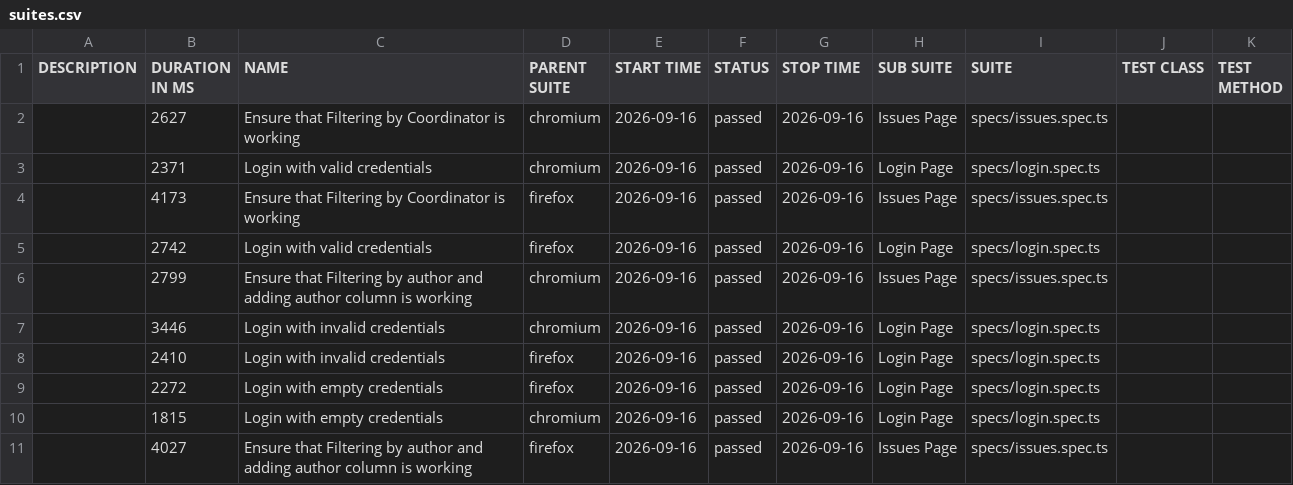
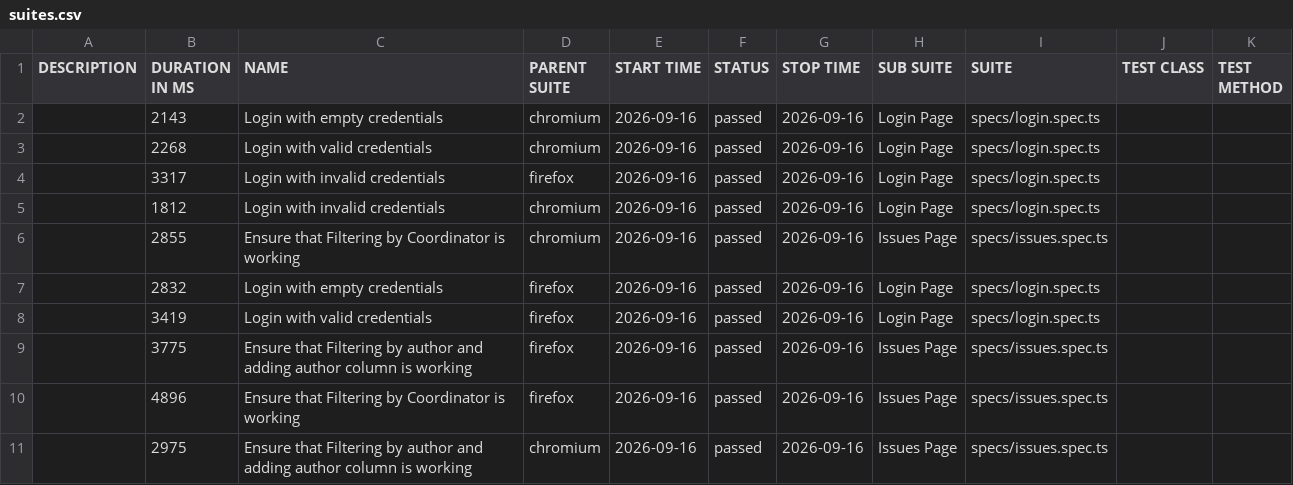
Before and after one commit to Hrehoryjj/LuxeQuality, a CSV file: data/suites.csv, drawn as a sheet.

```diff
--- a/data/suites.csv
+++ b/data/suites.csv
@@ -1,11 +1,11 @@
 "DESCRIPTION","DURATION IN MS","NAME","PARENT SUITE","START TIME","STATUS","STOP TIME","SUB SUITE","SUITE","TEST CLASS","TEST METHOD"
-"","2627","Ensure that Filtering by Coordinator is working","chromium","2026-09-16","passed","2026-09-16","Issues Page","specs/issues.spec.ts","",""
-"","2371","Login with valid credentials","chromium","2026-09-16","passed","2026-09-16","Login Page","specs/login.spec.ts","",""
-"","4173","Ensure that Filtering by Coordinator is working","firefox","2026-09-16","passed","2026-09-16","Issues Page","specs/issues.spec.ts","",""
-"","2742","Login with valid credentials","firefox","2026-09-16","passed","2026-09-16","Login Page","specs/login.spec.ts","",""
-"","2799","Ensure that Filtering by author and adding author column is working","chromium","2026-09-16","passed","2026-09-16","Issues Page","specs/issues.spec.ts","",""
-"","3446","Login with invalid credentials","chromium","2026-09-16","passed","2026-09-16","Login Page","specs/login.spec.ts","",""
-"","2410","Login with invalid credentials","firefox","2026-09-16","passed","2026-09-16","Login Page","specs/login.spec.ts","",""
-"","2272","Login with empty credentials","firefox","2026-09-16","passed","2026-09-16","Login Page","specs/login.spec.ts","",""
-"","1815","Login with empty credentials","chromium","2026-09-16","passed","2026-09-16","Login Page","specs/login.spec.ts","",""
-"","4027","Ensure that Filtering by author and adding author column is working","firefox","2026-09-16","passed","2026-09-16","Issues Page","specs/issues.spec.ts","",""
+"","2143","Login with empty credentials","chromium","2026-09-16","passed","2026-09-16","Login Page","specs/login.spec.ts","",""
+"","2268","Login with valid credentials","chromium","2026-09-16","passed","2026-09-16","Login Page","specs/login.spec.ts","",""
+"","3317","Login with invalid credentials","firefox","2026-09-16","passed","2026-09-16","Login Page","specs/login.spec.ts","",""
+"","1812","Login with invalid credentials","chromium","2026-09-16","passed","2026-09-16","Login Page","specs/login.spec.ts","",""
+"","2855","Ensure that Filtering by Coordinator is working","chromium","2026-09-16","passed","2026-09-16","Issues Page","specs/issues.spec.ts","",""
+"","2832","Login with empty credentials","firefox","2026-09-16","passed","2026-09-16","Login Page","specs/login.spec.ts","",""
+"","3419","Login with valid credentials","firefox","2026-09-16","passed","2026-09-16","Login Page","specs/login.spec.ts","",""
+"","3775","Ensure that Filtering by author and adding author column is working","firefox","2026-09-16","passed","2026-09-16","Issues Page","specs/issues.spec.ts","",""
+"","4896","Ensure that Filtering by Coordinator is working","firefox","2026-09-16","passed","2026-09-16","Issues Page","specs/issues.spec.ts","",""
+"","2975","Ensure that Filtering by author and adding author column is working","chromium","2026-09-16","passed","2026-09-16","Issues Page","specs/issues.spec.ts","",""
```
Also changed, not shown: 43 other files.
